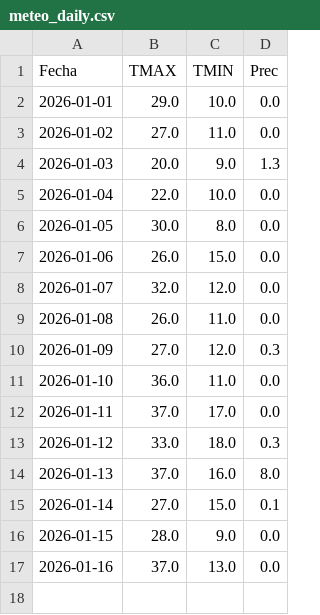
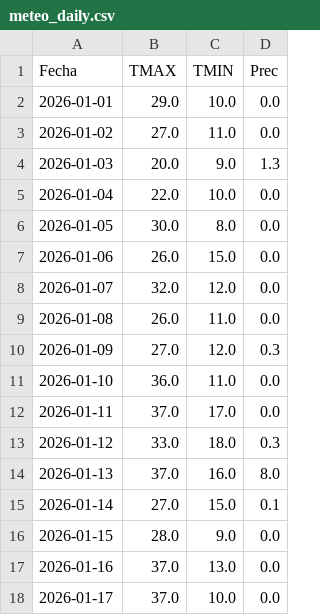
Before and after one commit to PREDWEEM/LOLIUM_BAL2026, a CSV file: meteo_daily.csv, drawn as a sheet.

```diff
--- a/meteo_daily.csv
+++ b/meteo_daily.csv
@@ -17 +17,2 @@ Fecha,TMAX,TMIN,Prec
 2026-01-16,37.0,13.0,0.0
+2026-01-17,37.0,10.0,0.0
```
